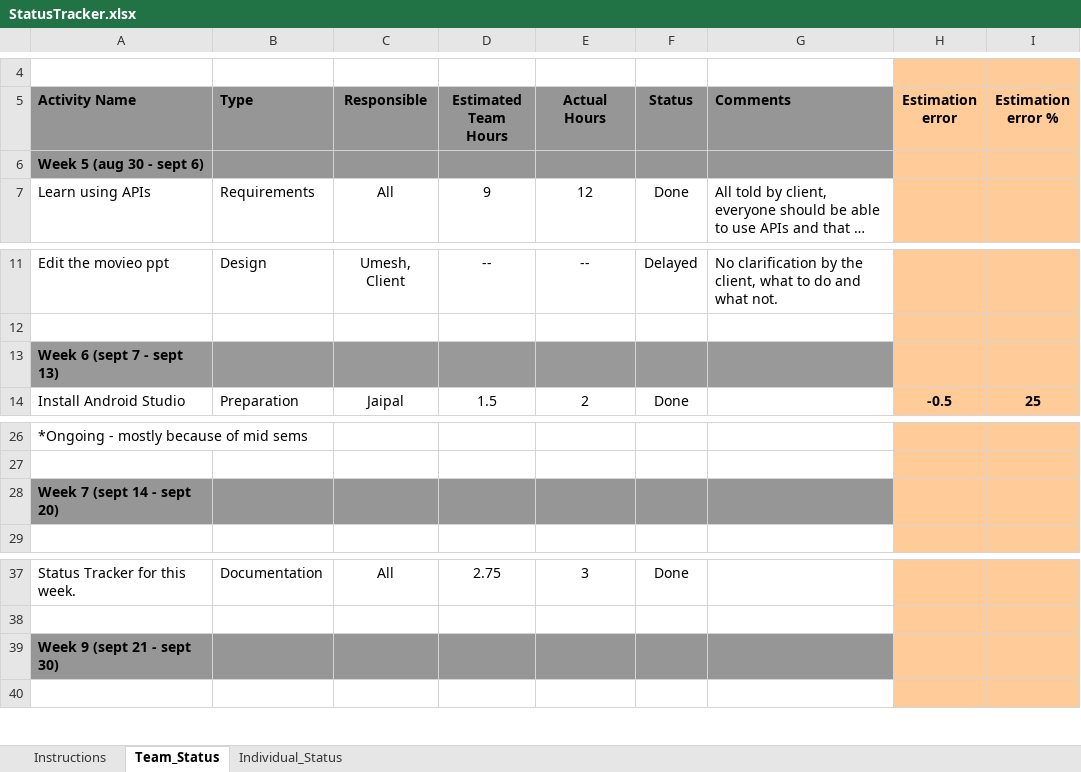
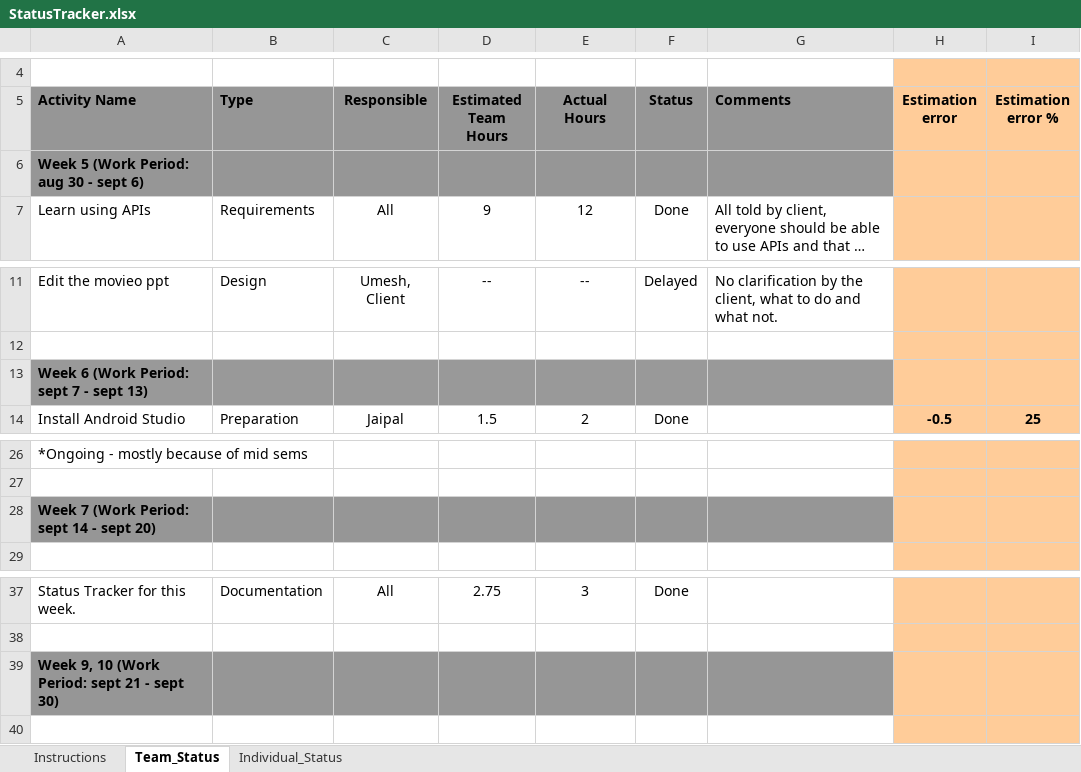
Before and after one commit to kahihia/Movieo, an Excel workbook: Documents/StatusTracker.xlsx, sheet Team_Status, drawn as a sheet; only a part is shown, gaps mark what is left out; long unchanged cells end in …; values as stored, in another font and other column widths than the file's, no borders; charts and pictures and conditional formats not drawn; the diff covers the shown part only; the diff names each change by its address in the sheet, - before the commit and + after, or states it on an @@ line.

Commit message:
Status Tracker 5 uploaded

```diff
--- a/Documents/StatusTracker.xlsx (sheet Team_Status)
+++ b/Documents/StatusTracker.xlsx (sheet Team_Status)
-A6 (Activity Name): Week 5 (aug 30 - sept 6)
+A6 (Activity Name): Week 5 (Work Period: aug 30 - sept 6)
-A13 (Activity Name): Week 6 (sept 7 - sept 13)
+A13 (Activity Name): Week 6 (Work Period: sept 7 - sept 13)
-A28 (Activity Name): Week 7 (sept 14 - sept 20)
+A28 (Activity Name): Week 7 (Work Period: sept 14 - sept 20)
-A39 (Activity Name): Week 9 (sept 21 - sept 30)
+A39 (Activity Name): Week 9, 10 (Work Period: sept 21 - sept 30)
```
Also changed, not shown: 16 added rows, 2 removed rows, 29 edited cells and cell formats elsewhere in this sheet, sheet Individual_Status, sheet Instructions, formulas that keep their value, charts or pictures, 1 other file.
